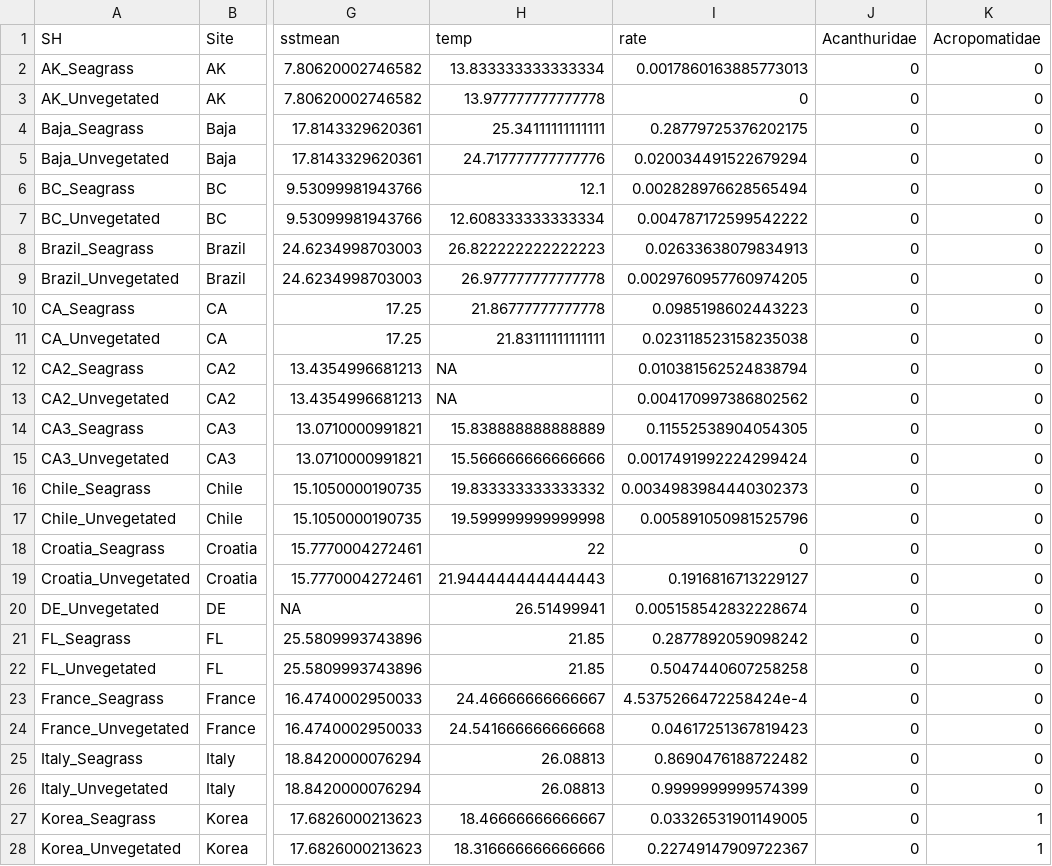
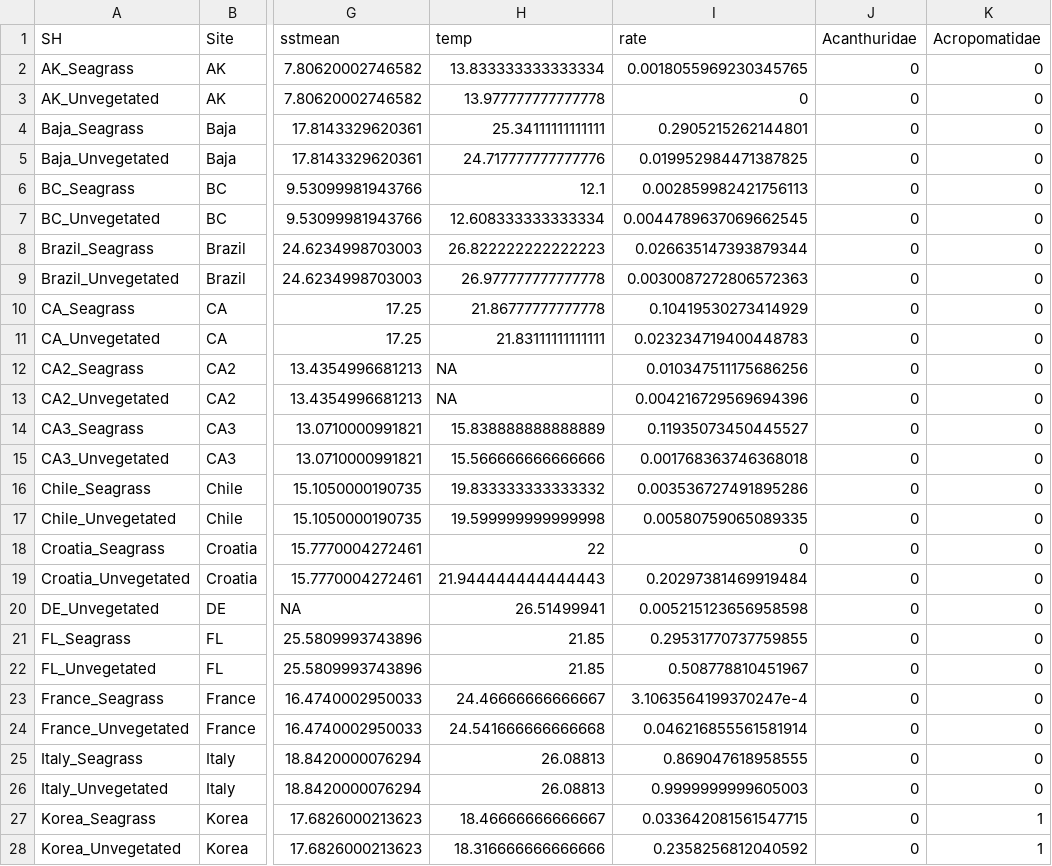
Before and after one commit to mawhal/Bitemap_Whalen, a CSV file: R code and analysis/Output Data/consumer_presence_wide.csv, drawn as a sheet; only a part is shown, gaps mark what is left out; the diff covers the shown part only; the diff names each change by its address in the sheet, - before the commit and + after, or states it on an @@ line.

```diff
--- a/R code and analysis/Output Data/consumer_presence_wide.csv
+++ b/R code and analysis/Output Data/consumer_presence_wide.csv
-I2 (rate): 0.0017860163885773013
+I2 (rate): 0.0018055969230345765
-I4 (rate): 0.28779725376202175
+I4 (rate): 0.2905215262144801
-I5 (rate): 0.020034491522679294
+I5 (rate): 0.019952984471387825
-I6 (rate): 0.002828976628565494
+I6 (rate): 0.002859982421756113
-I7 (rate): 0.004787172599542222
+I7 (rate): 0.0044789637069662545
-I8 (rate): 0.02633638079834913
+I8 (rate): 0.026635147393879344
-I9 (rate): 0.0029760957760974205
+I9 (rate): 0.0030087272806572363
-I10 (rate): 0.0985198602443223
+I10 (rate): 0.10419530273414929
-I11 (rate): 0.023118523158235038
+I11 (rate): 0.023234719400448783
-I12 (rate): 0.010381562524838794
+I12 (rate): 0.010347511175686256
-I13 (rate): 0.004170997386802562
+I13 (rate): 0.004216729569694396
-I14 (rate): 0.11552538904054305
+I14 (rate): 0.11935073450445527
-I15 (rate): 0.0017491992224299424
+I15 (rate): 0.001768363746368018
-I16 (rate): 0.0034983984440302373
+I16 (rate): 0.003536727491895286
-I17 (rate): 0.005891050981525796
+I17 (rate): 0.00580759065089335
-I19 (rate): 0.1916816713229127
+I19 (rate): 0.20297381469919484
-I20 (rate): 0.005158542832228674
+I20 (rate): 0.005215123656958598
-I21 (rate): 0.2877892059098242
+I21 (rate): 0.29531770737759855
-I22 (rate): 0.5047440607258258
+I22 (rate): 0.508778810451967
-I23 (rate): 4.5375266472258424e-4
+I23 (rate): 3.1063564199370247e-4
-I24 (rate): 0.04617251367819423
+I24 (rate): 0.046216855561581914
-I25 (rate): 0.8690476188722482
+I25 (rate): 0.869047618958555
-I26 (rate): 0.9999999999574399
+I26 (rate): 0.9999999999605003
-I27 (rate): 0.03326531901149005
+I27 (rate): 0.033642081561547715
-I28 (rate): 0.22749147909722367
+I28 (rate): 0.2358256812040592
```
Also changed, not shown: 36 edited cells elsewhere in this file, R code and analysis/Output Data/Bitemap_rate.env.20190423.csv, R code and analysis/Output Data/family_biomass_rate_corr.csv, 24 other files.
